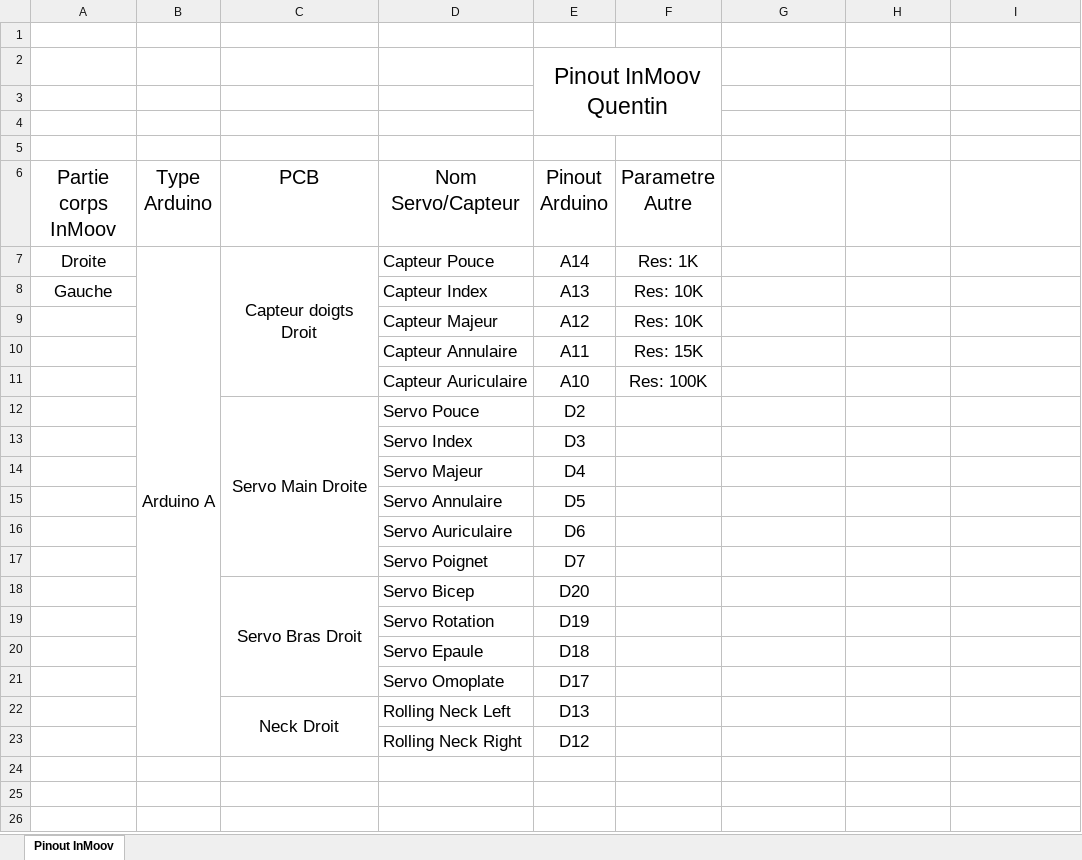
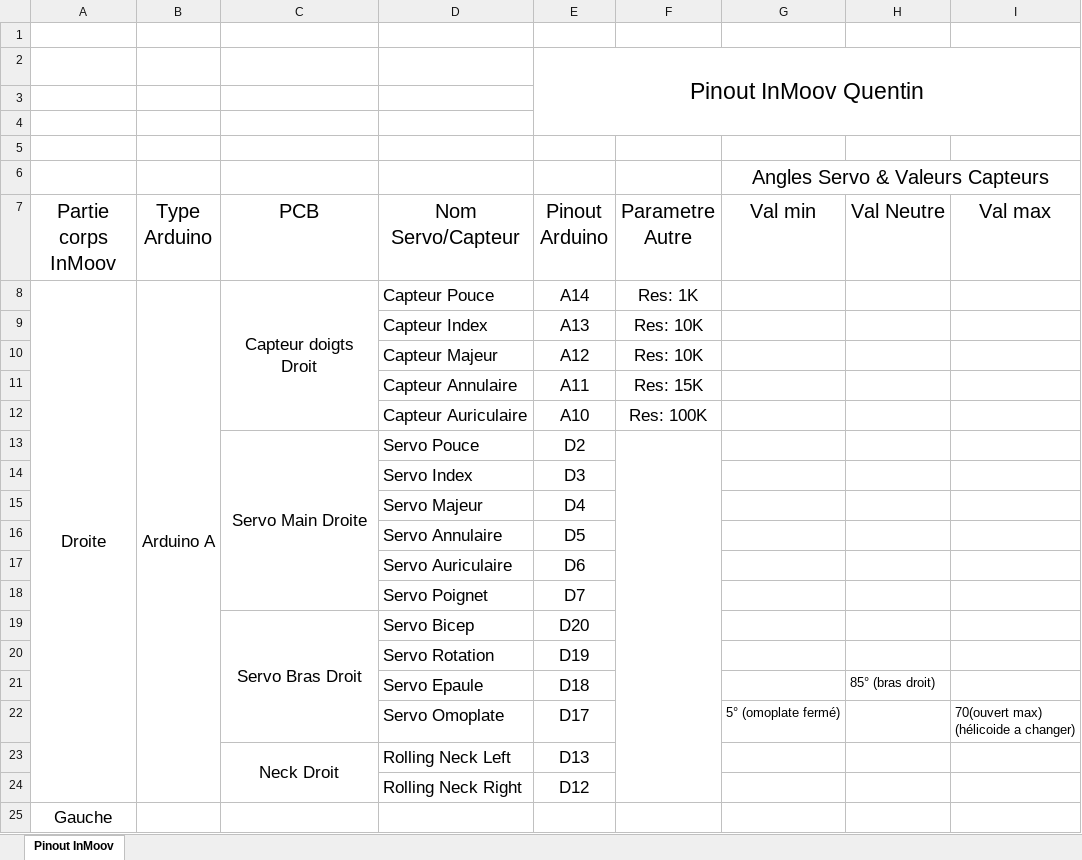
Before and after one commit to QGim/OS_InMoov, an Excel workbook: Etude/Angle_Pinout_Servo.xlsx, sheet Pinout InMoov, drawn as a sheet; values as stored, in another font and other column widths than the file's, no borders; conditional formats not drawn; removed rows and columns are numbered as before the commit, all else as after; ↵ is a line break in a cell; the diff names each change by its address in the sheet, - before the commit and + after, or states it on an @@ line.

Commit message:
Maj tableaux angles servos

```diff
--- a/Etude/Angle_Pinout_Servo.xlsx (sheet Pinout InMoov)
+++ b/Etude/Angle_Pinout_Servo.xlsx (sheet Pinout InMoov)
-E2:F4 merged
+E2:I4 merged
+row 6:  |  |  |  |  |  | Angles Servo & Valeurs Capteurs
-G7: (empty)
+G7: Val min
-H7: (empty)
+H7: Val Neutre
-I7: (empty)
+I7: Val max
+A8:A24 merged
-A9 (Partie corps InMoov): Gauche
+A9 (Partie corps InMoov): (empty)
+F13:F24 merged
-H21 (Val Neutre): (empty)
+H21 (Val Neutre): 85° (bras droit)
-G22 (Val min): (empty)
+G22 (Val min): 5° (omoplate fermé)
-I22 (Val max): (empty)
+I22 (Val max): 70(ouvert max) ↵ (hélicoide a changer)
+row 25: Gauche
```
